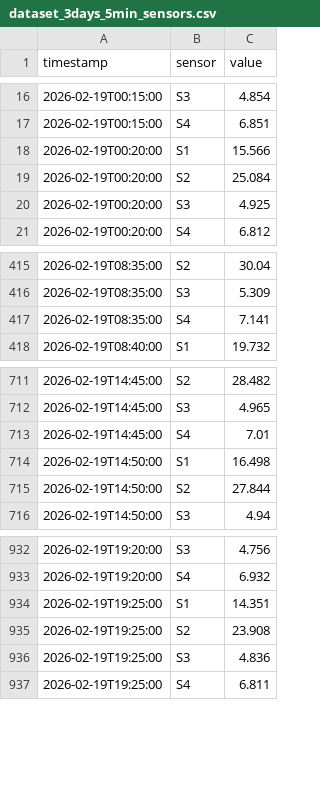
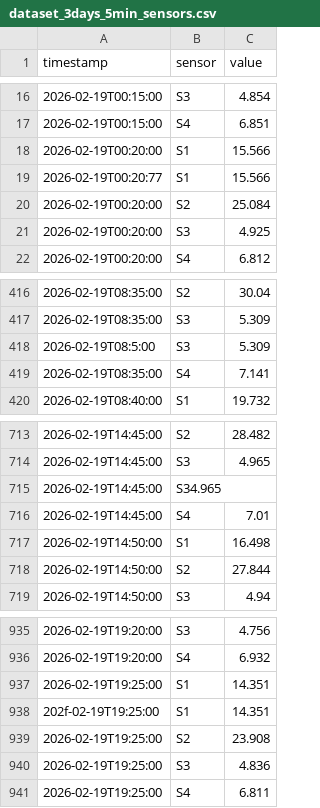
Before and after one commit to r-lapins/Process-Data-Viewer-Qt, a CSV file: examples/dataset_3days_5min_sensors.csv, drawn as a sheet; only a part is shown, gaps mark what is left out; the diff names each change by its address in the sheet, - before the commit and + after, or states it on an @@ line.

```diff
--- a/examples/dataset_3days_5min_sensors.csv
+++ b/examples/dataset_3days_5min_sensors.csv
+row 19: 2026-02-19T00:20:77 | S1 | 15.566
+row 418: 2026-02-19T08:5:00 | S3 | 5.309
+row 715: 2026-02-19T14:45:00 | S34.965
+row 938: 202f-02-19T19:25:00 | S1 | 14.351
```
Also changed, not shown: 4 other files.
